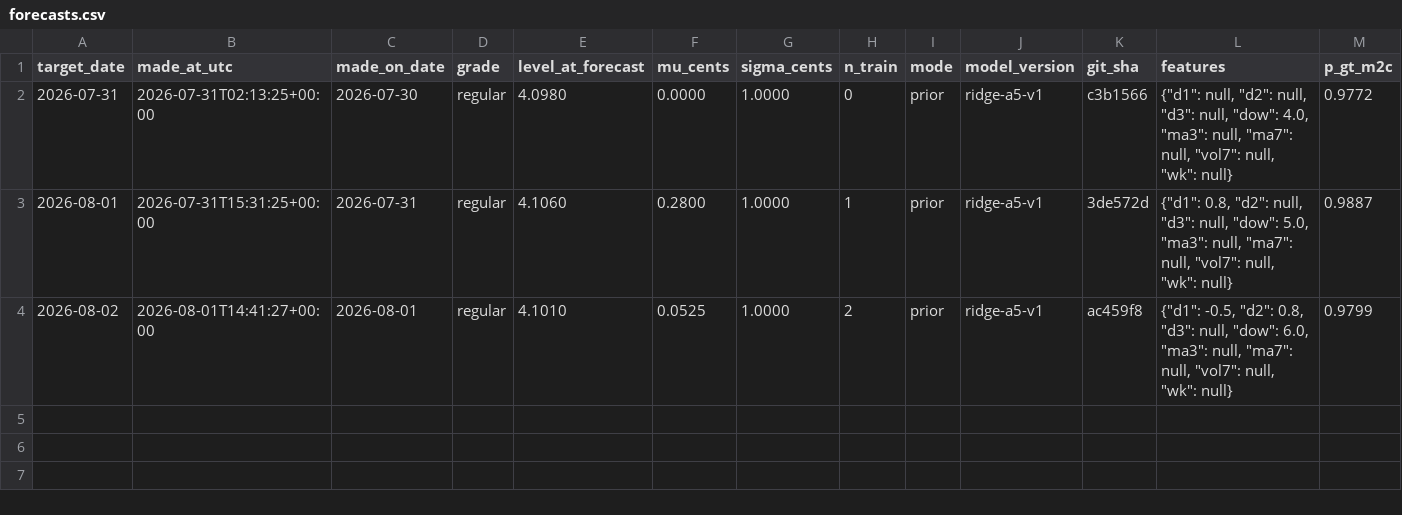
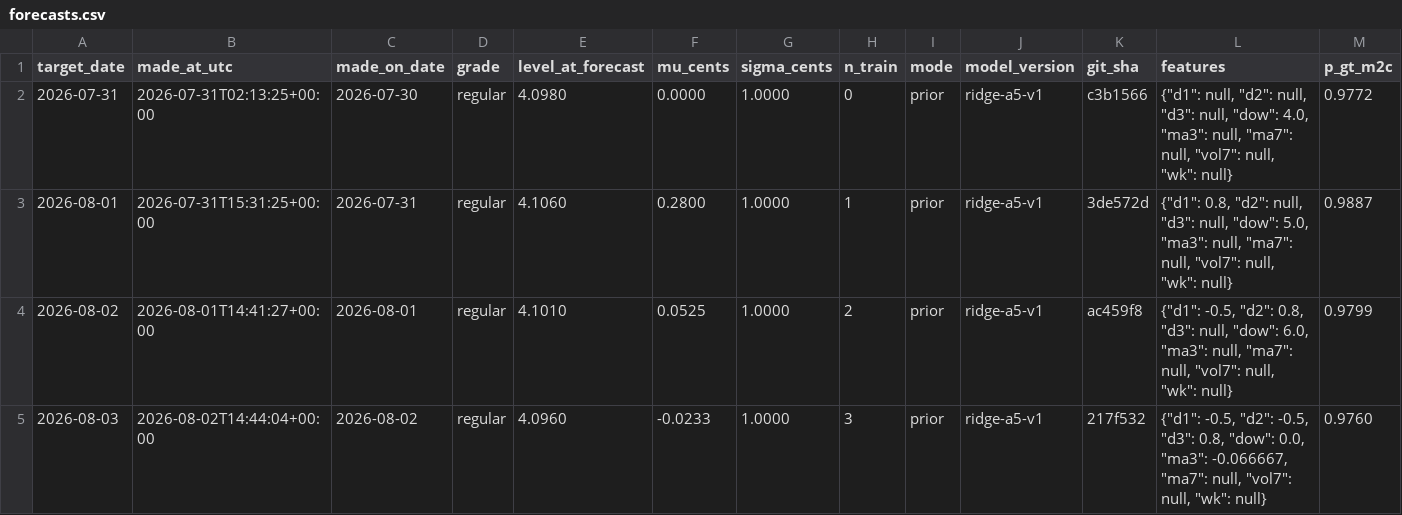
Before and after one commit to parallax-parking/daily-gas-prices, a CSV file: data/forecasts.csv, drawn as a sheet; only a part is shown; rows hold the shown columns only; the diff names each change by its address in the sheet, - before the commit and + after, or states it on an @@ line.

```diff
--- a/data/forecasts.csv
+++ b/data/forecasts.csv
+row 5: 2026-08-03 | 2026-08-02T14:44:04+00:00 | 2026-08-02 | regular | 4.0960 | -0.0233 | 1.0000 | 3 | prior | ridge-a5-v1 | 217f532 | {"d1": -0.5, "d2": -0.5, "d3": 0.8, "dow": 0.0, "ma3": -0.066667, "ma7": null, "vol7": null, "wk": null} | 0.9760
```
Also changed, not shown: data/aaa_national_average.csv, 1 other file.
